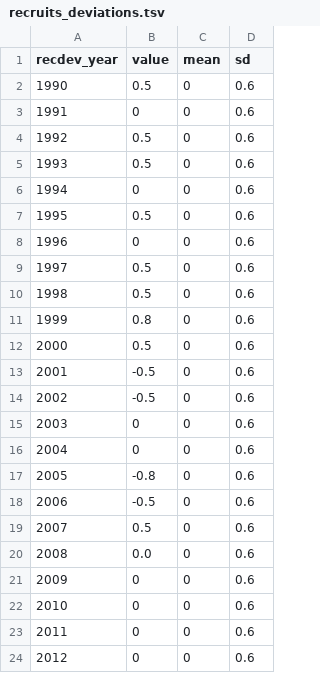
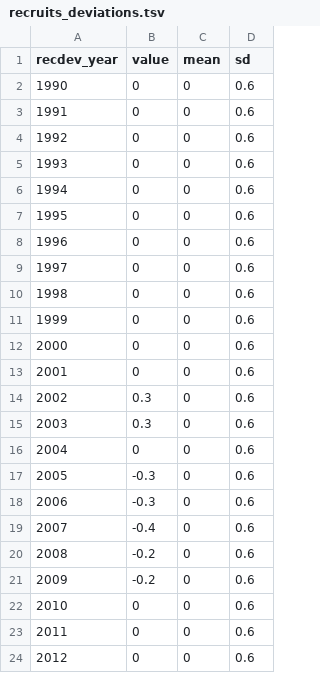
Before and after one commit to iotcwpm/SKJ, a TSV file: parameters/input/recruits_deviations.tsv, drawn as a sheet.

```diff
--- a/parameters/input/recruits_deviations.tsv
+++ b/parameters/input/recruits_deviations.tsv
@@ -1,22 +1,22 @@
 recdev_year	value	mean	sd
-1990	0.5	0	0.6
+1990	0	0	0.6
 1991	0	0	0.6
-1992	0.5	0	0.6
-1993	0.5	0	0.6
+1992	0	0	0.6
+1993	0	0	0.6
 1994	0	0	0.6
-1995	0.5	0	0.6
+1995	0	0	0.6
 1996	0	0	0.6
-1997	0.5	0	0.6
-1998	0.5	0	0.6
-1999	0.8	0	0.6
-2000	0.5	0	0.6
-2001	-0.5	0	0.6
-2002	-0.5	0	0.6
-2003	0	0	0.6
+1997	0	0	0.6
+1998	0	0	0.6
+1999	0	0	0.6
+2000	0	0	0.6
+2001	0	0	0.6
+2002	0.3	0	0.6
+2003	0.3	0	0.6
 2004	0	0	0.6
-2005	-0.8	0	0.6
-2006	-0.5	0	0.6
-2007	0.5	0	0.6
-2008	0.0	0	0.6
-2009	0	0	0.6
+2005	-0.3	0	0.6
+2006	-0.3	0	0.6
+2007	-0.4	0	0.6
+2008	-0.2	0	0.6
+2009	-0.2	0	0.6
 2010	0	0	0.6
```
Also changed, not shown: parameters/input/selectivities.tsv, 4 other files.
